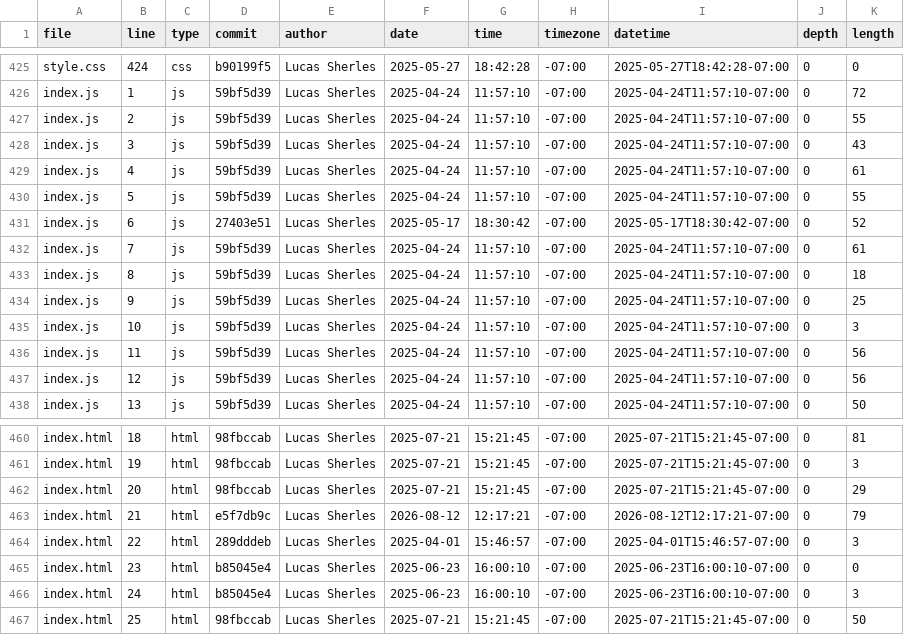
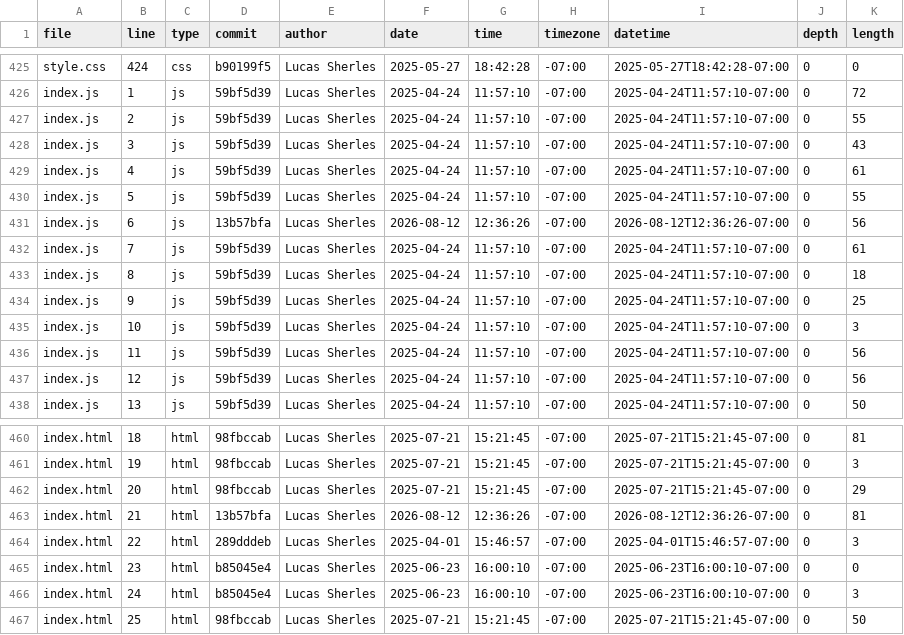
Before and after one commit to rsm-lsherles/portfolio, a CSV file: meta/loc.csv, drawn as a sheet; only a part is shown, gaps mark what is left out.

```diff
--- a/meta/loc.csv
+++ b/meta/loc.csv
@@ -430,3 +430,3 @@ index.js,4,js,59bf5d39,Lucas Sherles,2025-04-24,11:57:10,-07:00,2025-04-24T11:57
 index.js,5,js,59bf5d39,Lucas Sherles,2025-04-24,11:57:10,-07:00,2025-04-24T11:57:10-07:00,0,55
-index.js,6,js,27403e51,Lucas Sherles,2025-05-17,18:30:42,-07:00,2025-05-17T18:30:42-07:00,0,52
+index.js,6,js,13b57bfa,Lucas Sherles,2026-08-12,12:36:26,-07:00,2026-08-12T12:36:26-07:00,0,56
 index.js,7,js,59bf5d39,Lucas Sherles,2025-04-24,11:57:10,-07:00,2025-04-24T11:57:10-07:00,0,61
@@ -462,3 +462,3 @@ index.html,19,html,98fbccab,Lucas Sherles,2025-07-21,15:21:45,-07:00,2025-07-21T
 index.html,20,html,98fbccab,Lucas Sherles,2025-07-21,15:21:45,-07:00,2025-07-21T15:21:45-07:00,0,29
-index.html,21,html,e5f7db9c,Lucas Sherles,2026-08-12,12:17:21,-07:00,2026-08-12T12:17:21-07:00,0,79
+index.html,21,html,13b57bfa,Lucas Sherles,2026-08-12,12:36:26,-07:00,2026-08-12T12:36:26-07:00,0,81
 index.html,22,html,289dddeb,Lucas Sherles,2025-04-01,15:46:57,-07:00,2025-04-01T15:46:57-07:00,0,3
```
